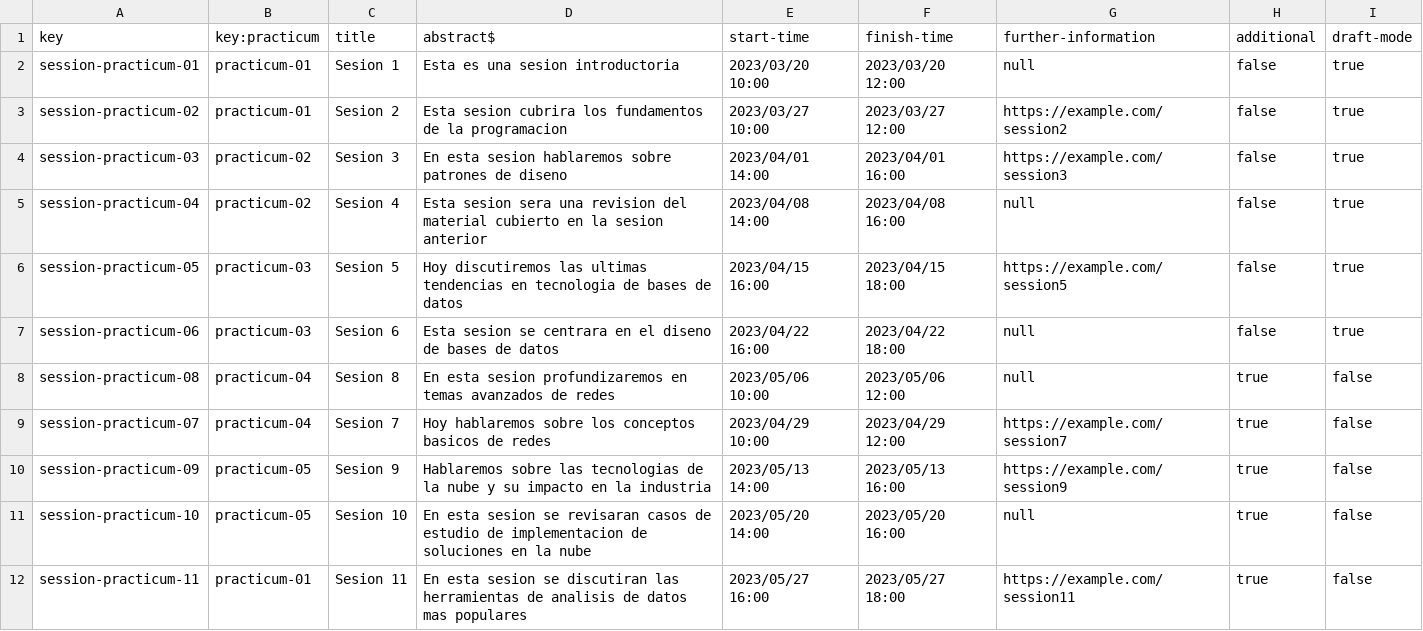
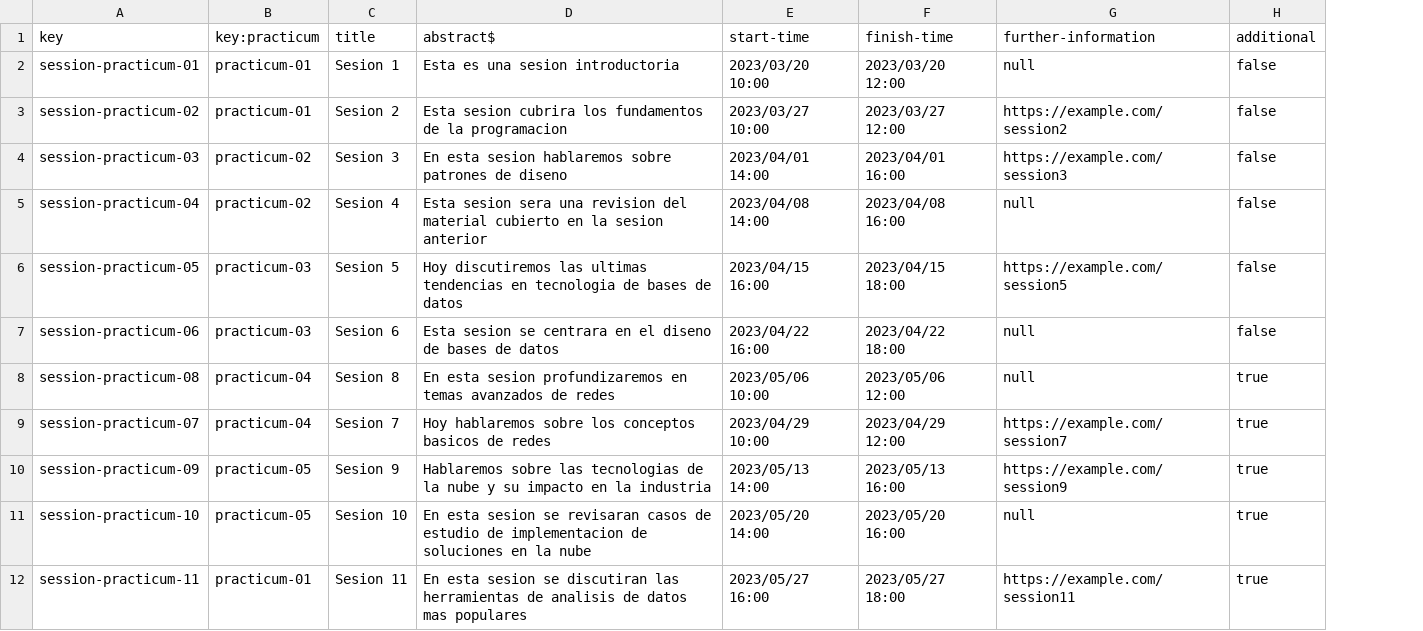
Before and after one commit to antcardia/Acme-L3-D04, a CSV file: src/main/webapp/WEB-INF/resources/sample-data/session-practicum.csv, drawn as a sheet; the diff names each change by its address in the sheet, - before the commit and + after, or states it on an @@ line.

```diff
--- a/src/main/webapp/WEB-INF/resources/sample-data/session-practicum.csv
+++ b/src/main/webapp/WEB-INF/resources/sample-data/session-practicum.csv
-column I (draft-mode), rows 2-12: true | true | true | true | true | true | false | false | false | false | false
```
Also changed, not shown: 21 other files.
